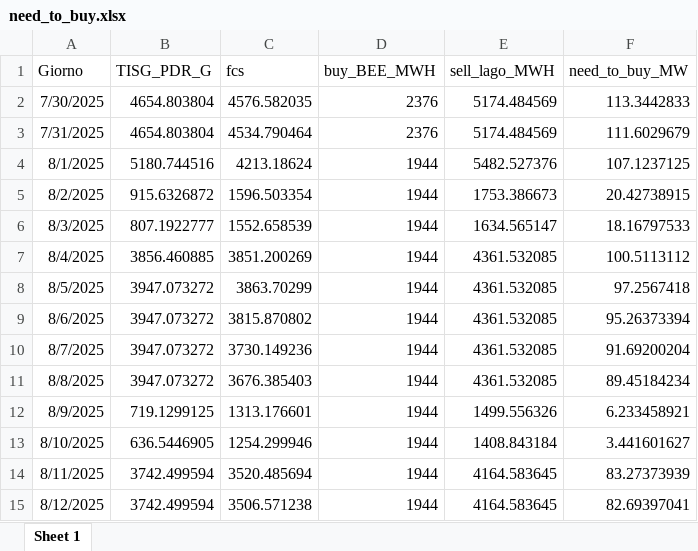
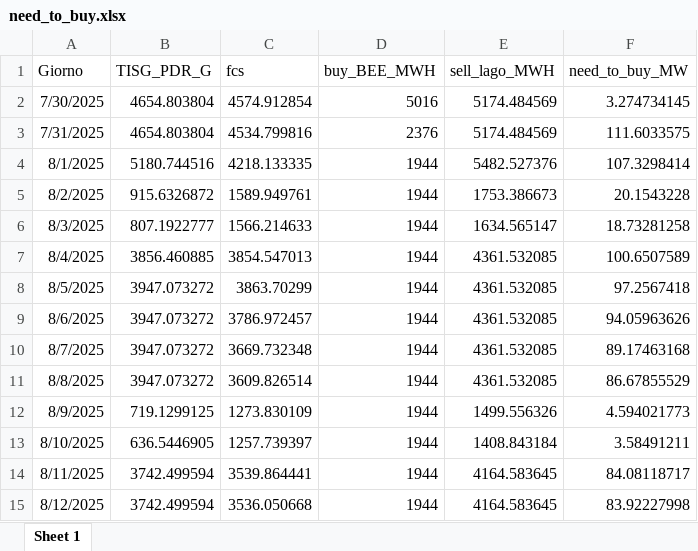
Before and after one commit to Alainpp96/forecastg, an Excel workbook: need_to_buy.xlsx, sheet Sheet 1, drawn as a sheet; values as stored, in another font and other column widths than the file's, no borders; the diff names each change by its address in the sheet, - before the commit and + after, or states it on an @@ line.

Commit message:
Aggiorno file need_to_buy.xlsx da R

```diff
--- a/need_to_buy.xlsx (sheet Sheet 1)
+++ b/need_to_buy.xlsx (sheet Sheet 1)
-C2 (fcs): 4576.582035
+C2 (fcs): 4574.912854
-D2 (buy_BEE_MWH): 2376
+D2 (buy_BEE_MWH): 5016
-F2 (need_to_buy_MW): 113.3442833
+F2 (need_to_buy_MW): 3.274734145
-C3 (fcs): 4534.790464
+C3 (fcs): 4534.799816
-F3 (need_to_buy_MW): 111.6029679
+F3 (need_to_buy_MW): 111.6033575
-C4 (fcs): 4213.18624
+C4 (fcs): 4218.133335
-F4 (need_to_buy_MW): 107.1237125
+F4 (need_to_buy_MW): 107.3298414
-C5 (fcs): 1596.503354
+C5 (fcs): 1589.949761
-F5 (need_to_buy_MW): 20.42738915
+F5 (need_to_buy_MW): 20.1543228
-C6 (fcs): 1552.658539
+C6 (fcs): 1566.214633
-F6 (need_to_buy_MW): 18.16797533
+F6 (need_to_buy_MW): 18.73281258
-C7 (fcs): 3851.200269
+C7 (fcs): 3854.547013
-F7 (need_to_buy_MW): 100.5113112
+F7 (need_to_buy_MW): 100.6507589
-C9 (fcs): 3815.870802
+C9 (fcs): 3786.972457
-F9 (need_to_buy_MW): 95.26373394
+F9 (need_to_buy_MW): 94.05963626
-C10 (fcs): 3730.149236
+C10 (fcs): 3669.732348
-F10 (need_to_buy_MW): 91.69200204
+F10 (need_to_buy_MW): 89.17463168
-C11 (fcs): 3676.385403
+C11 (fcs): 3609.826514
-F11 (need_to_buy_MW): 89.45184234
+F11 (need_to_buy_MW): 86.67855529
-C12 (fcs): 1313.176601
+C12 (fcs): 1273.830109
-F12 (need_to_buy_MW): 6.233458921
+F12 (need_to_buy_MW): 4.594021773
-C13 (fcs): 1254.299946
+C13 (fcs): 1257.739397
-F13 (need_to_buy_MW): 3.441601627
+F13 (need_to_buy_MW): 3.58491211
-C14 (fcs): 3520.485694
+C14 (fcs): 3539.864441
-F14 (need_to_buy_MW): 83.27373939
+F14 (need_to_buy_MW): 84.08118717
-C15 (fcs): 3506.571238
+C15 (fcs): 3536.050668
-F15 (need_to_buy_MW): 82.69397041
+F15 (need_to_buy_MW): 83.92227998
```
